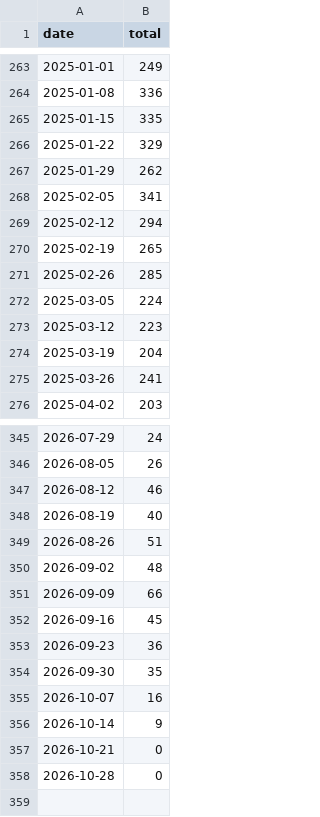
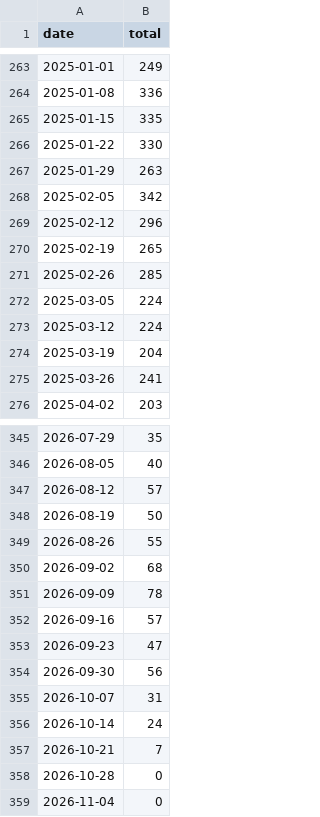
Before and after one commit to rnaguru/wwpcrqc, a CSV file: LociTracker/data/prefetched_total_sequences.csv, drawn as a sheet; only a part is shown, gaps mark what is left out; the diff covers the shown part only.

```diff
--- a/LociTracker/data/prefetched_total_sequences.csv
+++ b/LociTracker/data/prefetched_total_sequences.csv
@@ -265,6 +265,6 @@ date,total
 2025-01-15,335
-2025-01-22,329
-2025-01-29,262
-2025-02-05,341
-2025-02-12,294
+2025-01-22,330
+2025-01-29,263
+2025-02-05,342
+2025-02-12,296
 2025-02-19,265
@@ -272,3 +272,3 @@ date,total
 2025-03-05,224
-2025-03-12,223
+2025-03-12,224
 2025-03-19,204
@@ -345,14 +345,15 @@ date,total
-2026-07-29,24
-2026-08-05,26
-2026-08-12,46
-2026-08-19,40
-2026-08-26,51
-2026-09-02,48
-2026-09-09,66
-2026-09-16,45
-2026-09-23,36
-2026-09-30,35
-2026-10-07,16
-2026-10-14,9
-2026-10-21,0
+2026-07-29,35
+2026-08-05,40
+2026-08-12,57
+2026-08-19,50
+2026-08-26,55
+2026-09-02,68
+2026-09-09,78
+2026-09-16,57
+2026-09-23,47
+2026-09-30,56
+2026-10-07,31
+2026-10-14,24
+2026-10-21,7
 2026-10-28,0
+2026-11-04,0
```
Also changed, not shown: 53 edited cells elsewhere in this file, LociTracker/data/prefetched_E_Sarbeco.csv, LociTracker/data/prefetched_N1.csv, 2 other files.
